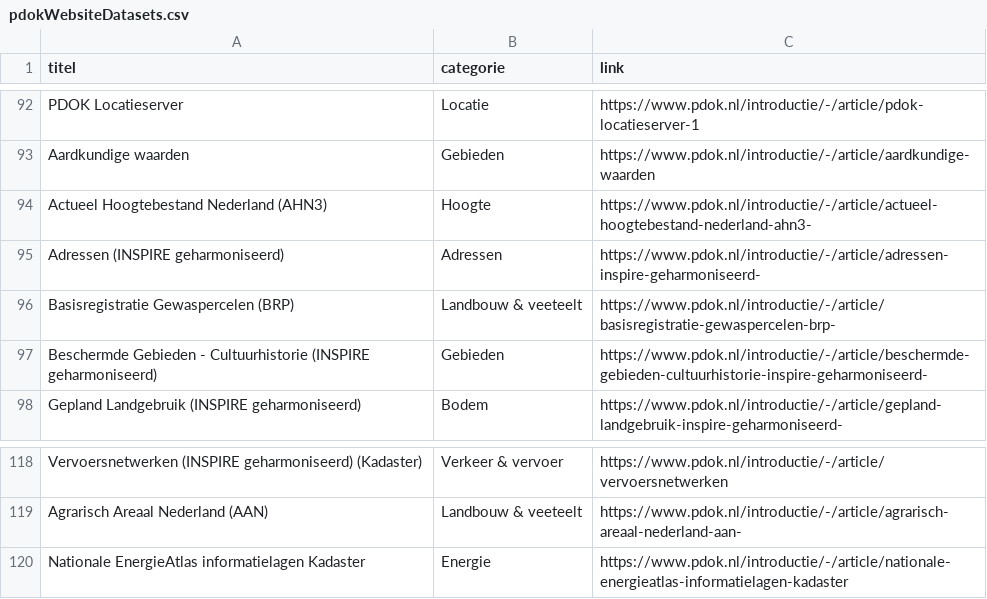
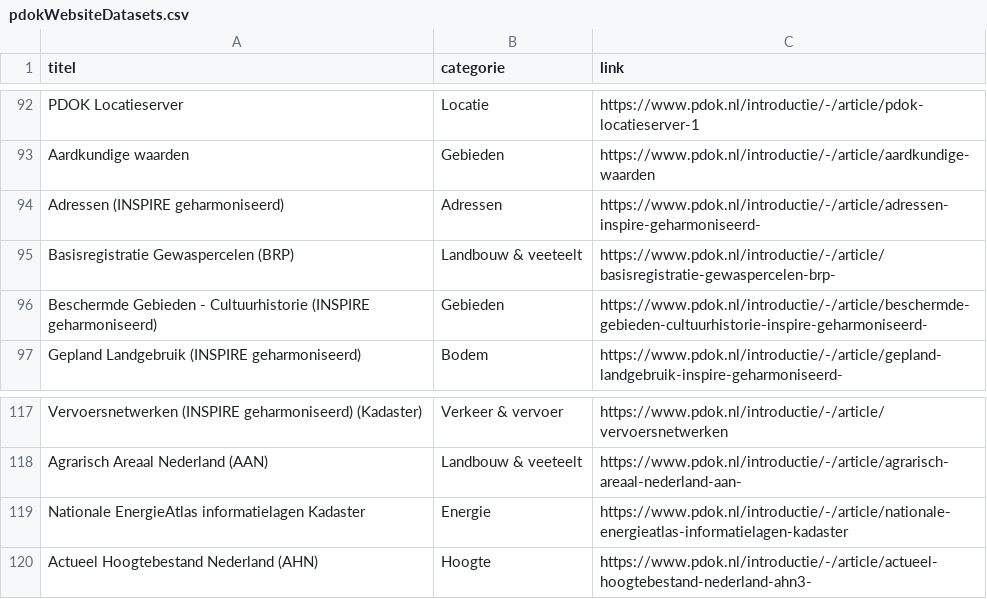
Before and after one commit to JLSchaap/notebook_gh-actions, a CSV file: pdokWebsiteDatasets.csv, drawn as a sheet; only a part is shown, gaps mark what is left out.

Commit message:
deploy: ecdeefde297a836e8be1918491e89a30486661be

```diff
--- a/pdokWebsiteDatasets.csv
+++ b/pdokWebsiteDatasets.csv
@@ -93,3 +93,2 @@ PDOK Locatieserver,Locatie,https://www.pdok.nl/introductie/-/article/pdok-locati
 Aardkundige waarden,Gebieden,https://www.pdok.nl/introductie/-/article/aardkundige-waarden
-Actueel Hoogtebestand Nederland (AHN3),Hoogte,https://www.pdok.nl/introductie/-/article/actueel-hoogtebestand-nederland-ahn3-
 Adressen (INSPIRE geharmoniseerd),Adressen,https://www.pdok.nl/introductie/-/article/adressen-inspire-geharmoniseerd-
@@ -120 +119,2 @@ Agrarisch Areaal Nederland (AAN),Landbouw & veeteelt,https://www.pdok.nl/introdu
 Nationale EnergieAtlas informatielagen Kadaster,Energie,https://www.pdok.nl/introductie/-/article/nationale-energieatlas-informatielagen-kadaster
+Actueel Hoogtebestand Nederland (AHN),Hoogte,https://www.pdok.nl/introductie/-/article/actueel-hoogtebestand-nederland-ahn3-
```
